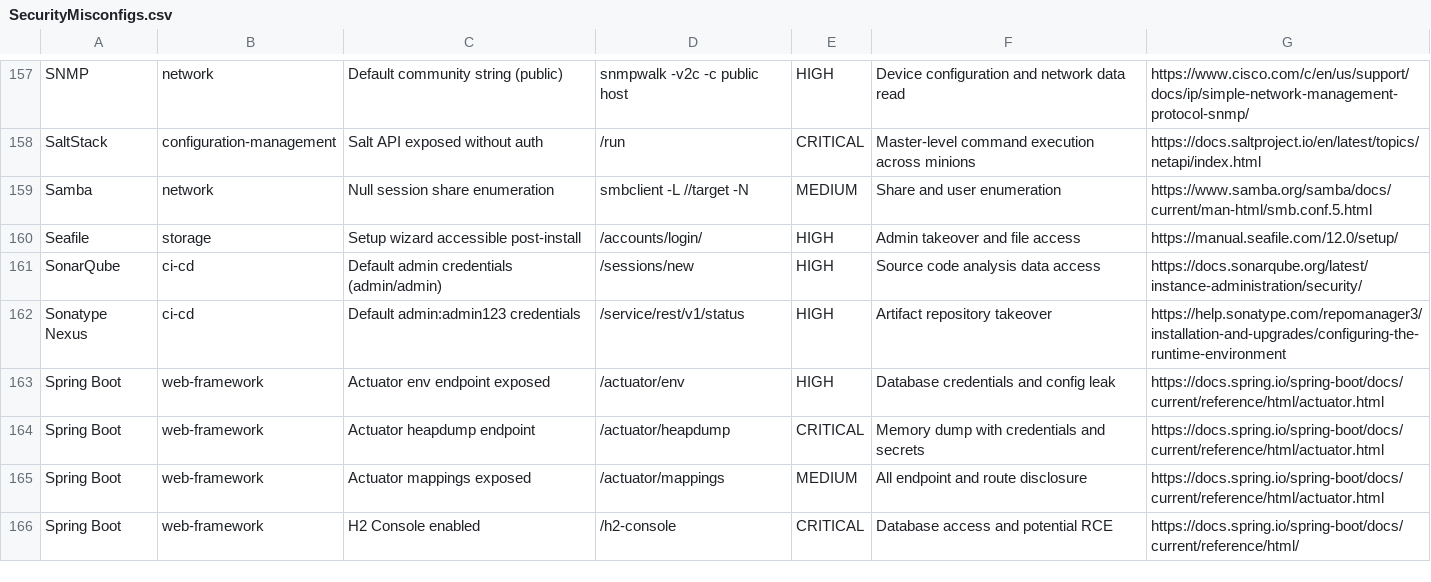
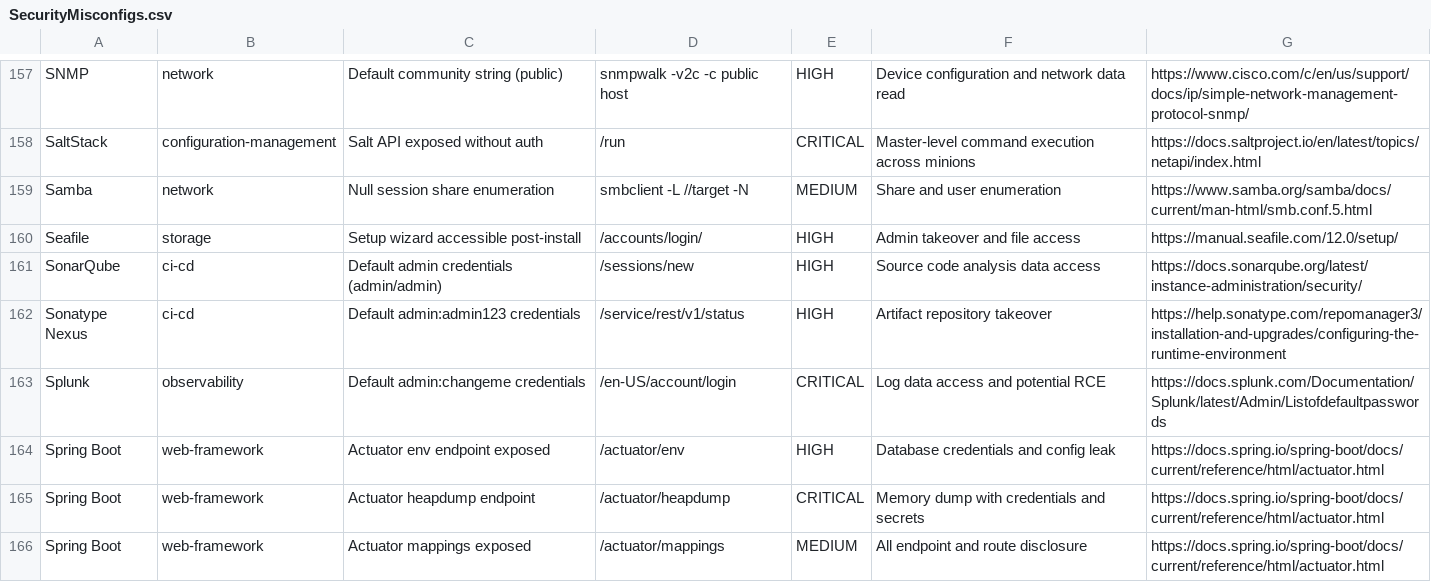
Before and after one commit to 0xBassia/SecurityMisconfigs, a CSV file: SecurityMisconfigs.csv, drawn as a sheet; only a part is shown, gaps mark what is left out; the shorter side is filled out with more unchanged rows; the diff names each change by its address in the sheet, - before the commit and + after, or states it on an @@ line.

Commit message:
Add Splunk misconfiguration entry
Splunk: Default admin:changeme credentials

Co-Authored-By: Mohamed Bassia <mohamed.bassia1@gmail.com>

```diff
--- a/SecurityMisconfigs.csv
+++ b/SecurityMisconfigs.csv
+row 163: Splunk | observability | Default admin:changeme credentials | /en-US/account/login | CRITICAL | Log data access and potential RCE | https://docs.splunk.com/Documentation/Splunk/latest/Admin/Listofdefaultpasswords
```
